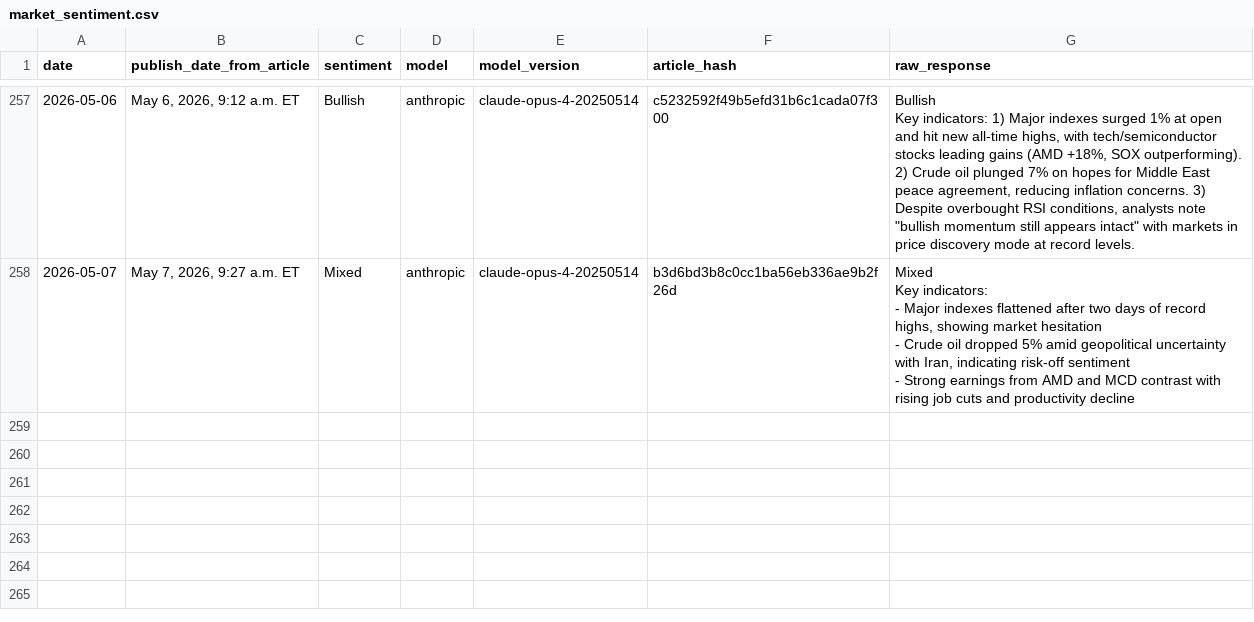
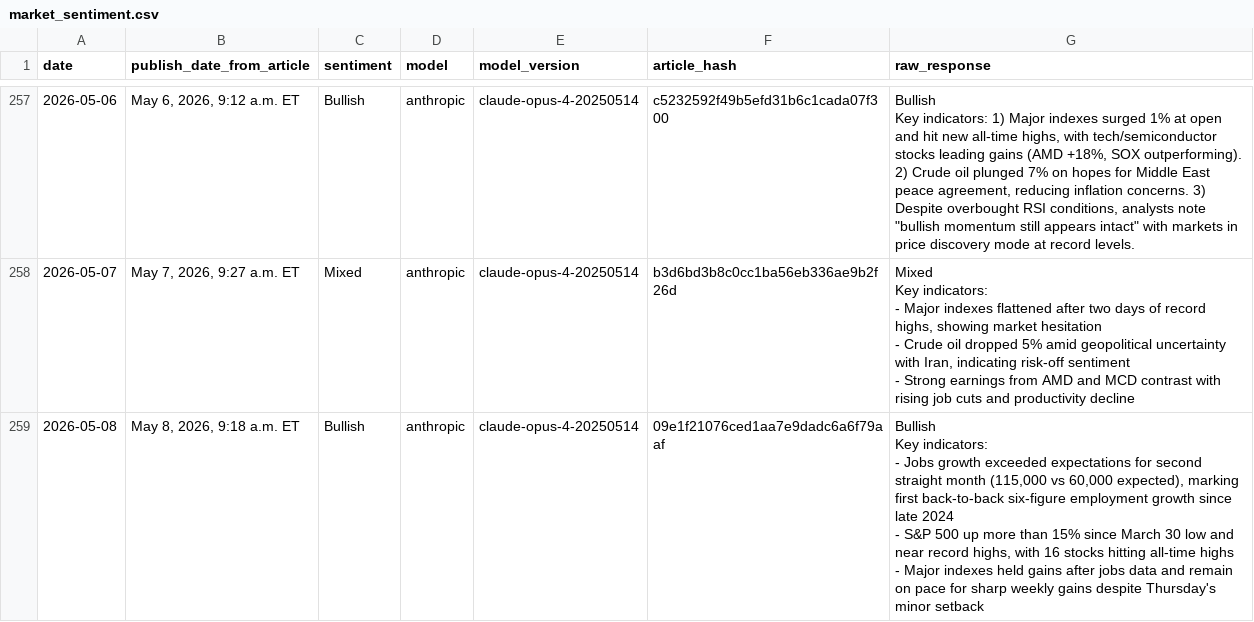
Before and after one commit to luispic2021/market-sentiment, a CSV file: market_sentiment.csv, drawn as a sheet; only a part is shown, gaps mark what is left out; ↵ is a line break in a cell; the diff names each change by its address in the sheet, - before the commit and + after, or states it on an @@ line.

Commit message:
Auto sync 2026-05-08 20:55:31

```diff
--- a/market_sentiment.csv
+++ b/market_sentiment.csv
+row 259: 2026-05-08 | May 8, 2026, 9:18 a.m. ET | Bullish | anthropic | claude-opus-4-20250514 | 09e1f21076ced1aa7e9dadc6a6f79aaf | Bullish ↵ Key indicators: ↵ - Jobs growth exceeded expectations for second straight month (115,000 vs 60,000 expected), marking first back-to-back six-figure employment growth since late 2024 ↵ - S&P 500 up more than 15% since March 30 low and near record highs, with 16 stocks hitting all-time highs ↵ - Major indexes held gains after jobs data and remain on pace for sharp weekly gains despite Thursday's minor setback
```
